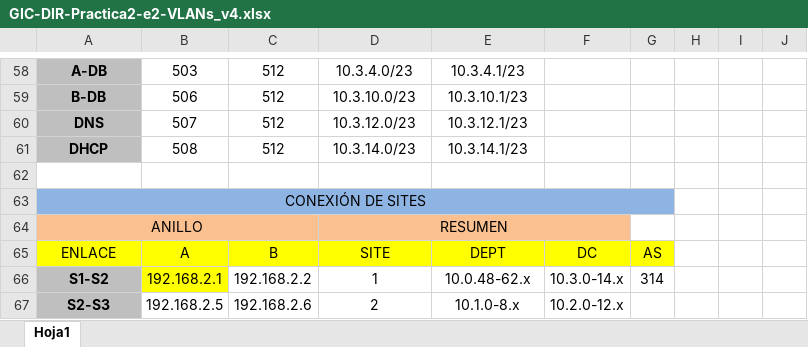
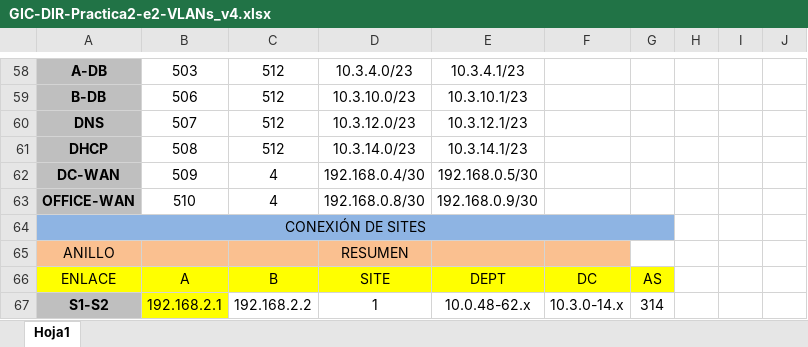
Before and after one commit to francmUMA/Universidad, an Excel workbook: Tercero/DIR/GIC-DIR-P1-e6/GIC-DIR-Practica2-e2-VLANs_v4.xlsx, sheet Hoja1, drawn as a sheet; only a part is shown, gaps mark what is left out; the shorter side is filled out with more unchanged rows; values as stored, in another font and other column widths than the file's, no borders; removed rows and columns are numbered as before the commit, all else as after; rows hold the shown columns only; the diff names each change by its address in the sheet, - before the commit and + after, or states it on an @@ line.

```diff
--- a/Tercero/DIR/GIC-DIR-P1-e6/GIC-DIR-Practica2-e2-VLANs_v4.xlsx (sheet Hoja1)
+++ b/Tercero/DIR/GIC-DIR-P1-e6/GIC-DIR-Practica2-e2-VLANs_v4.xlsx (sheet Hoja1)
-row 62: (empty)
+row 62: DC-WAN | 509 | 4 | 192.168.0.4/30 | 192.168.0.5/30
-A62 fill: none
+A62 fill: #BFBFBF
+row 63: OFFICE-WAN | 510 | 4 | 192.168.0.8/30 | 192.168.0.9/30
-A64:C64 merged
-D64:F64 merged
```
Also changed, not shown: 9 other files.
